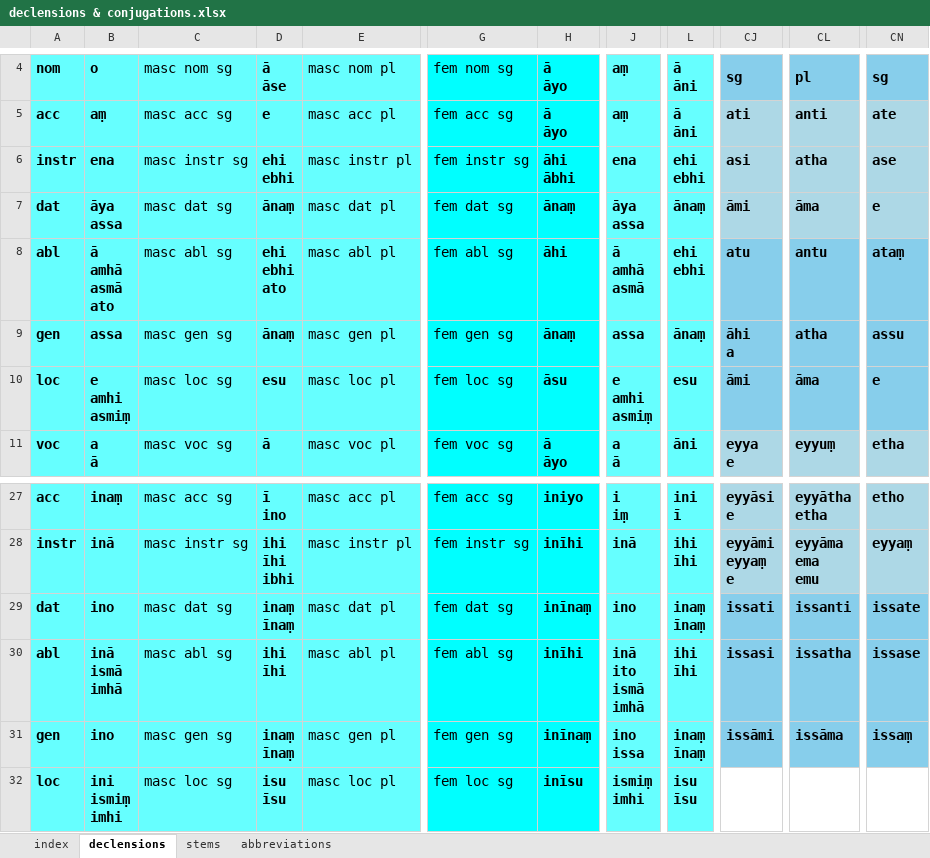
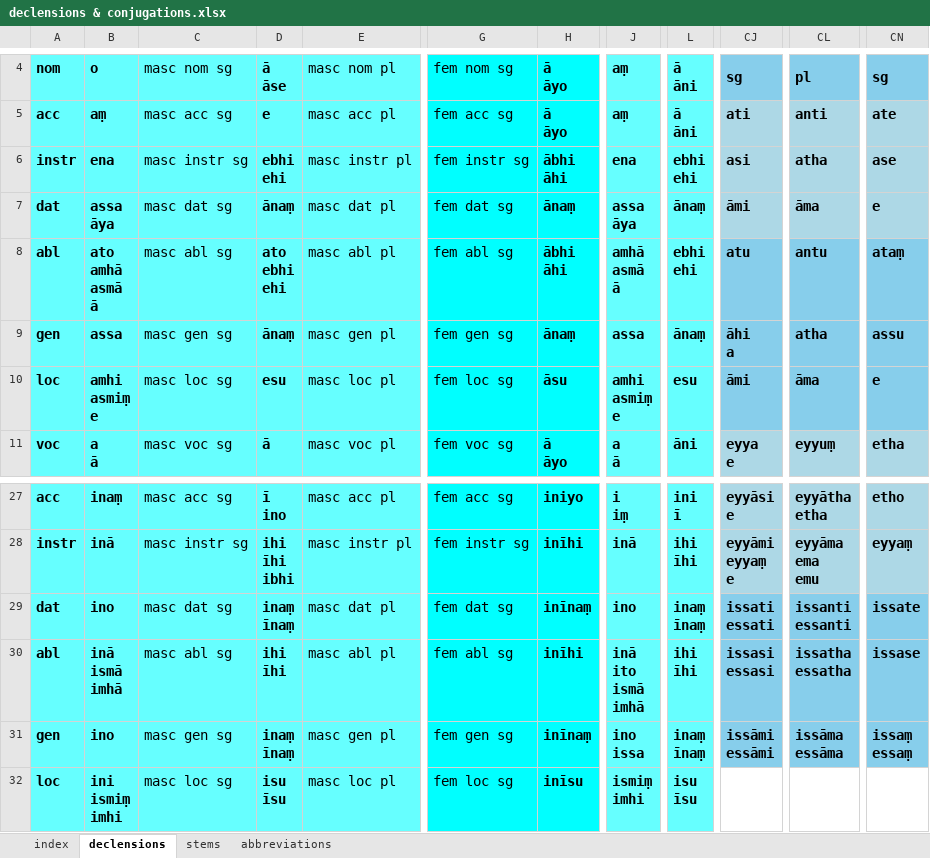
Before and after one commit to digitalpalitools/inflection-generator, an Excel workbook: declensions & conjugations.xlsx, sheet declensions, drawn as a sheet; only a part is shown, gaps mark what is left out; values as stored, in another font and other column widths than the file's, no borders; ↵ is a line break in a cell; the diff names each change by its address in the sheet, - before the commit and + after, or states it on an @@ line.

```diff
--- a/declensions & conjugations.xlsx (sheet declensions)
+++ b/declensions & conjugations.xlsx (sheet declensions)
-D6: ehi ↵ ebhi
+D6: ebhi ↵ ehi
-H6: āhi ↵ ābhi
+H6: ābhi ↵ āhi
-L6: ehi ↵ ebhi
+L6: ebhi ↵ ehi
-B7: āya ↵ assa
+B7: assa ↵ āya
-J7: āya ↵ assa
+J7: assa ↵ āya
-B8: ā ↵ amhā ↵ asmā ↵ ato
+B8: ato ↵ amhā ↵ asmā ↵ ā
-D8: ehi ↵ ebhi ↵ ato
+D8: ato ↵ ebhi ↵ ehi
-H8: āhi
+H8: ābhi ↵ āhi
-J8: ā ↵ amhā ↵ asmā
+J8: amhā ↵ asmā ↵ ā
-L8: ehi ↵ ebhi
+L8: ebhi ↵ ehi
-B10: e ↵ amhi ↵ asmiṃ
+B10: amhi ↵ asmiṃ ↵ e
-J10: e ↵ amhi ↵ asmiṃ
+J10: amhi ↵ asmiṃ ↵ e
-CJ29: issati
+CJ29: issati ↵ essati
-CL29: issanti
+CL29: issanti ↵ essanti
-CJ30: issasi
+CJ30: issasi ↵ essasi
-CL30: issatha
+CL30: issatha ↵ essatha
-CJ31: issāmi
+CJ31: issāmi ↵ essāmi
-CL31: issāma
+CL31: issāma ↵ essāma
-CN31: issaṃ
+CN31: issaṃ ↵ essaṃ
```
Also changed, not shown: sheet stems.
